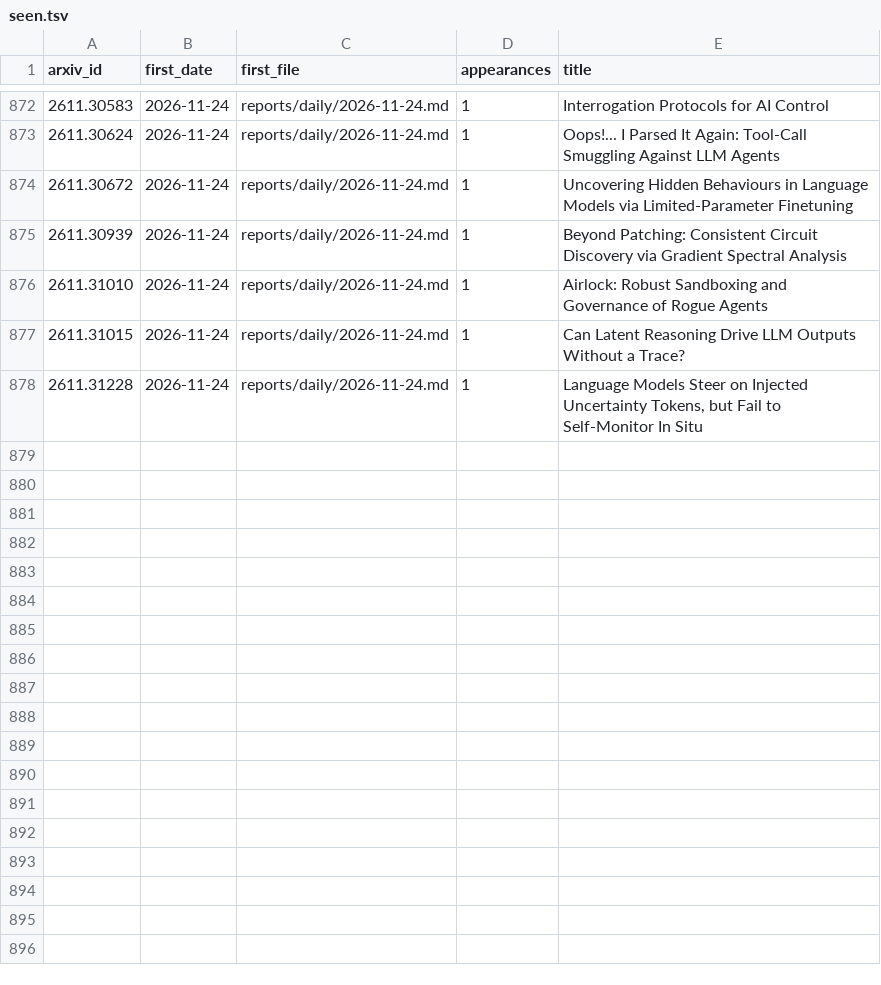
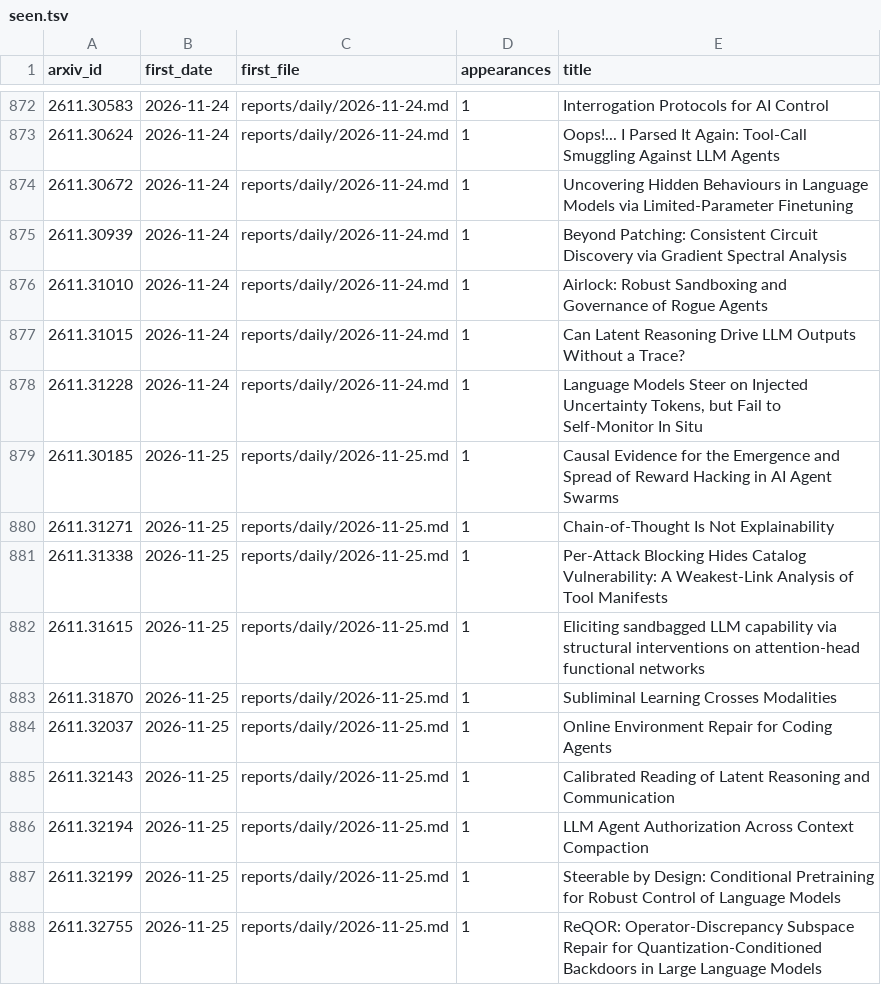
Before and after one commit to GusSand/research-radar, a TSV file: reports/index/seen.tsv, drawn as a sheet; only a part is shown, gaps mark what is left out; the diff names each change by its address in the sheet, - before the commit and + after, or states it on an @@ line.

```diff
--- a/reports/index/seen.tsv
+++ b/reports/index/seen.tsv
+row 879: 2611.30185 | 2026-11-25 | reports/daily/2026-11-25.md | 1 | Causal Evidence for the Emergence and Spread of Reward Hacking in AI Agent Swarms
+row 880: 2611.31271 | 2026-11-25 | reports/daily/2026-11-25.md | 1 | Chain-of-Thought Is Not Explainability
+row 881: 2611.31338 | 2026-11-25 | reports/daily/2026-11-25.md | 1 | Per-Attack Blocking Hides Catalog Vulnerability: A Weakest-Link Analysis of Tool Manifests
+row 882: 2611.31615 | 2026-11-25 | reports/daily/2026-11-25.md | 1 | Eliciting sandbagged LLM capability via structural interventions on attention-head functional networks
+row 883: 2611.31870 | 2026-11-25 | reports/daily/2026-11-25.md | 1 | Subliminal Learning Crosses Modalities
+row 884: 2611.32037 | 2026-11-25 | reports/daily/2026-11-25.md | 1 | Online Environment Repair for Coding Agents
+row 885: 2611.32143 | 2026-11-25 | reports/daily/2026-11-25.md | 1 | Calibrated Reading of Latent Reasoning and Communication
+row 886: 2611.32194 | 2026-11-25 | reports/daily/2026-11-25.md | 1 | LLM Agent Authorization Across Context Compaction
+row 887: 2611.32199 | 2026-11-25 | reports/daily/2026-11-25.md | 1 | Steerable by Design: Conditional Pretraining for Robust Control of Language Models
+row 888: 2611.32755 | 2026-11-25 | reports/daily/2026-11-25.md | 1 | ReQOR: Operator-Discrepancy Subspace Repair for Quantization-Conditioned Backdoors in Large Language Models
```
Also changed, not shown: 2 other files.
